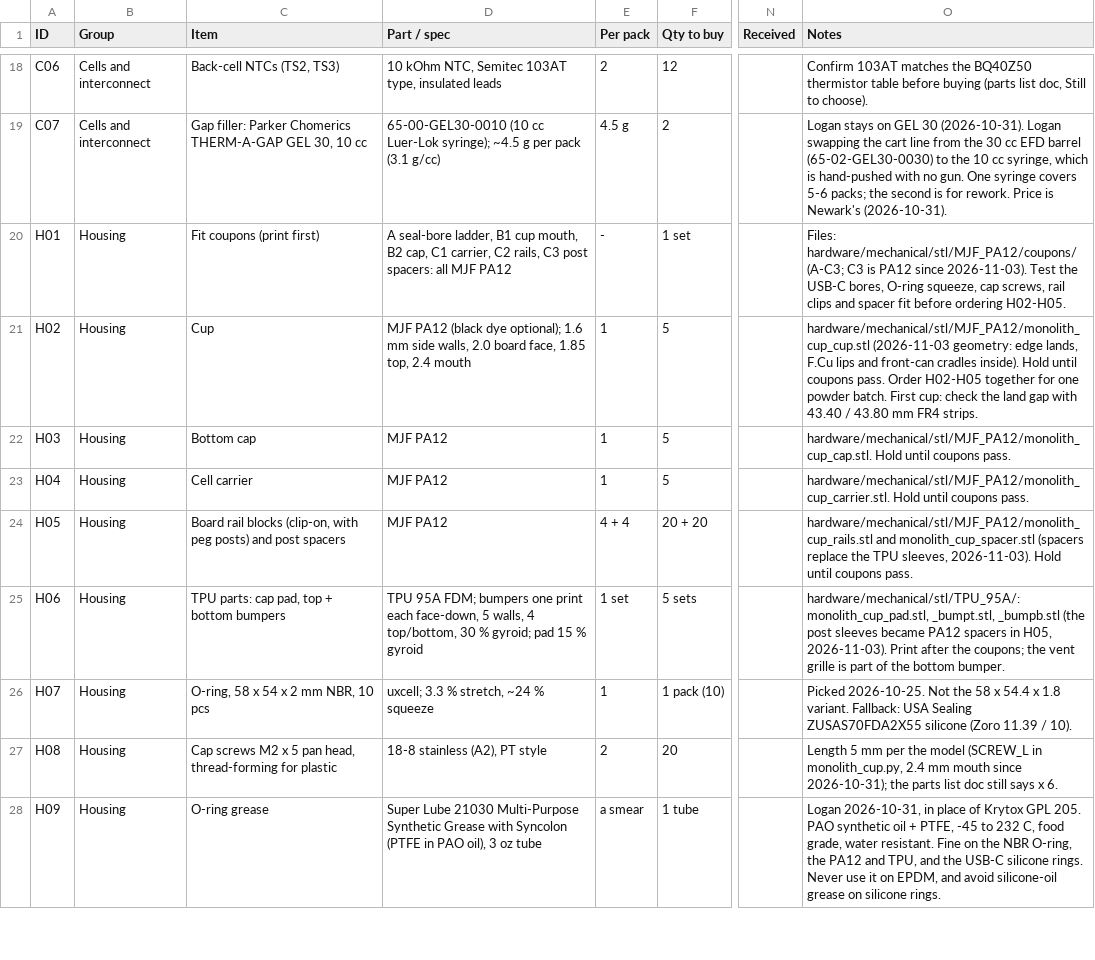
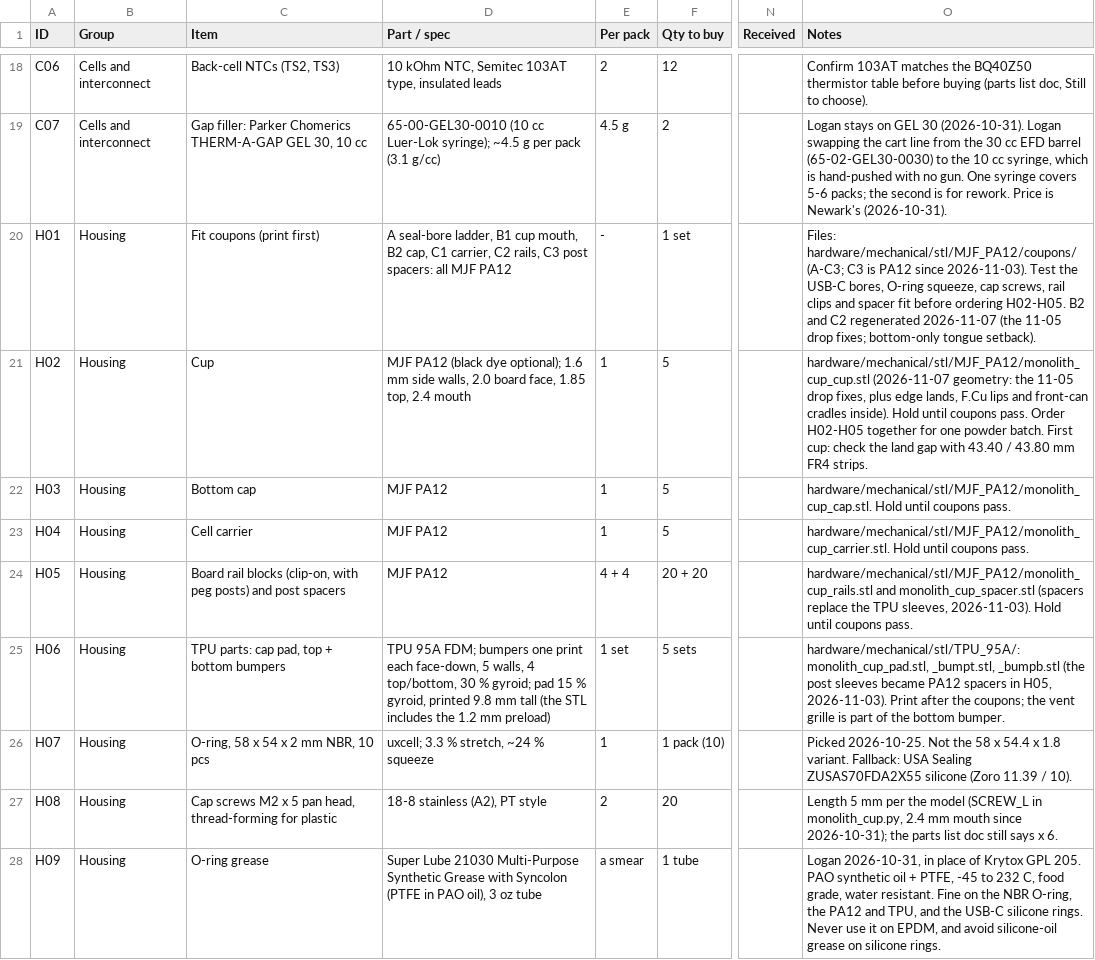
Before and after one commit to MidwestMotorBoy/Battery-Bank, a CSV file: ordering/parts-tracker.csv, drawn as a sheet; only a part is shown, gaps mark what is left out; the diff names each change by its address in the sheet, - before the commit and + after, or states it on an @@ line.

```diff
--- a/ordering/parts-tracker.csv
+++ b/ordering/parts-tracker.csv
-O20 (Notes): …ordering H02-H05.
+O20 (Notes): …ordering H02-H05. B2 and C2 regenerated 2026-11-07 (the 11-05 drop fixes; bottom-only tongue setback).
-O21 (Notes): hardware/mechanical/stl/MJF_PA12/monolith_cup_cup.stl (2026-11-03 geometry: edge lands,…
+O21 (Notes): hardware/mechanical/stl/MJF_PA12/monolith_cup_cup.stl (2026-11-07 geometry: the 11-05 drop fixes, plus edge lands,…
-D25 (Part / spec): …15 % gyroid
+D25 (Part / spec): …15 % gyroid, printed 9.8 mm tall (the STL includes the 1.2 mm preload)
```
Also changed, not shown: 10 other files.
